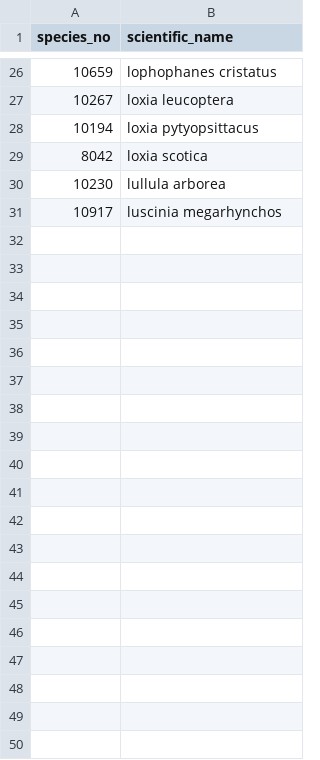
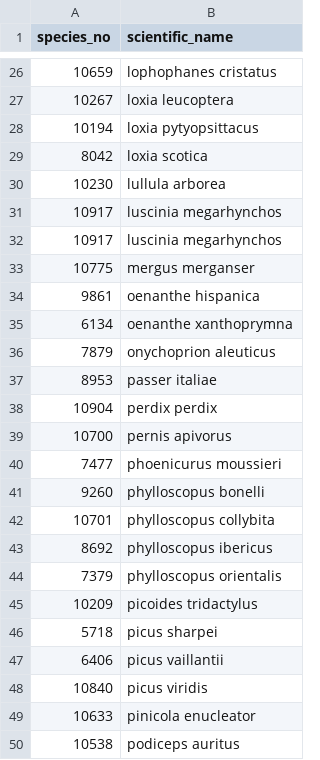
Before and after one commit to brunotho/birdies, a CSV file: bird_data/Europe_extended_02.csv, drawn as a sheet; only a part is shown, gaps mark what is left out; the diff covers the shown part only.

```diff
--- a/bird_data/Europe_extended_02.csv
+++ b/bird_data/Europe_extended_02.csv
@@ -31 +31,20 @@ species_no,scientific_name
 10917,luscinia megarhynchos
+10917,luscinia megarhynchos
+10775,mergus merganser
+9861,oenanthe hispanica
+6134,oenanthe xanthoprymna
+7879,onychoprion aleuticus
+8953,passer italiae
+10904,perdix perdix
+10700,pernis apivorus
+7477,phoenicurus moussieri
+9260,phylloscopus bonelli
+10701,phylloscopus collybita
+8692,phylloscopus ibericus
+7379,phylloscopus orientalis
+10209,picoides tridactylus
+5718,picus sharpei
+6406,picus vaillantii
+10840,picus viridis
+10633,pinicola enucleator
+10538,podiceps auritus
```
Also changed, not shown: 28 added rows elsewhere in this file, bird_data/tracking.csv, 8 other files.
